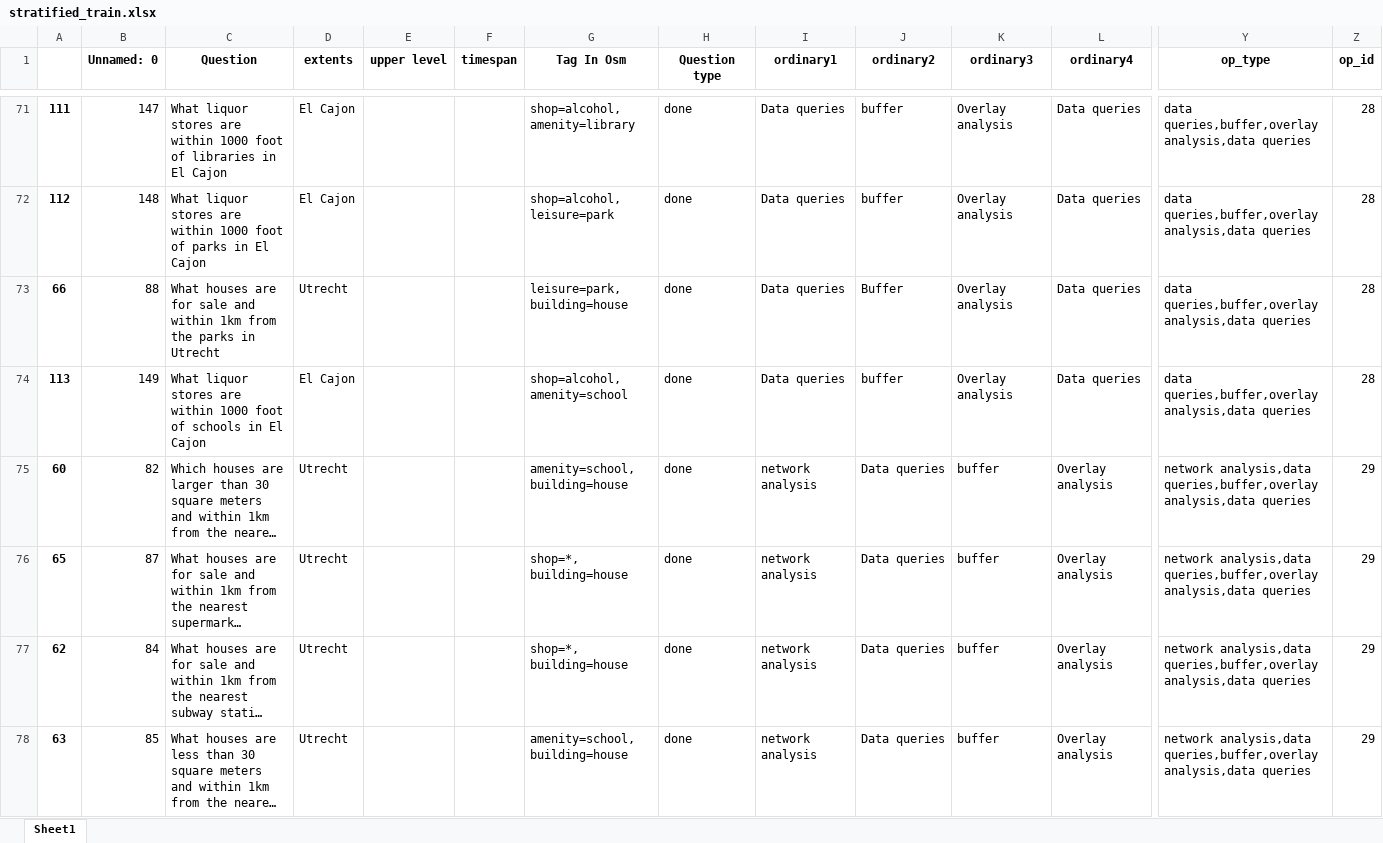
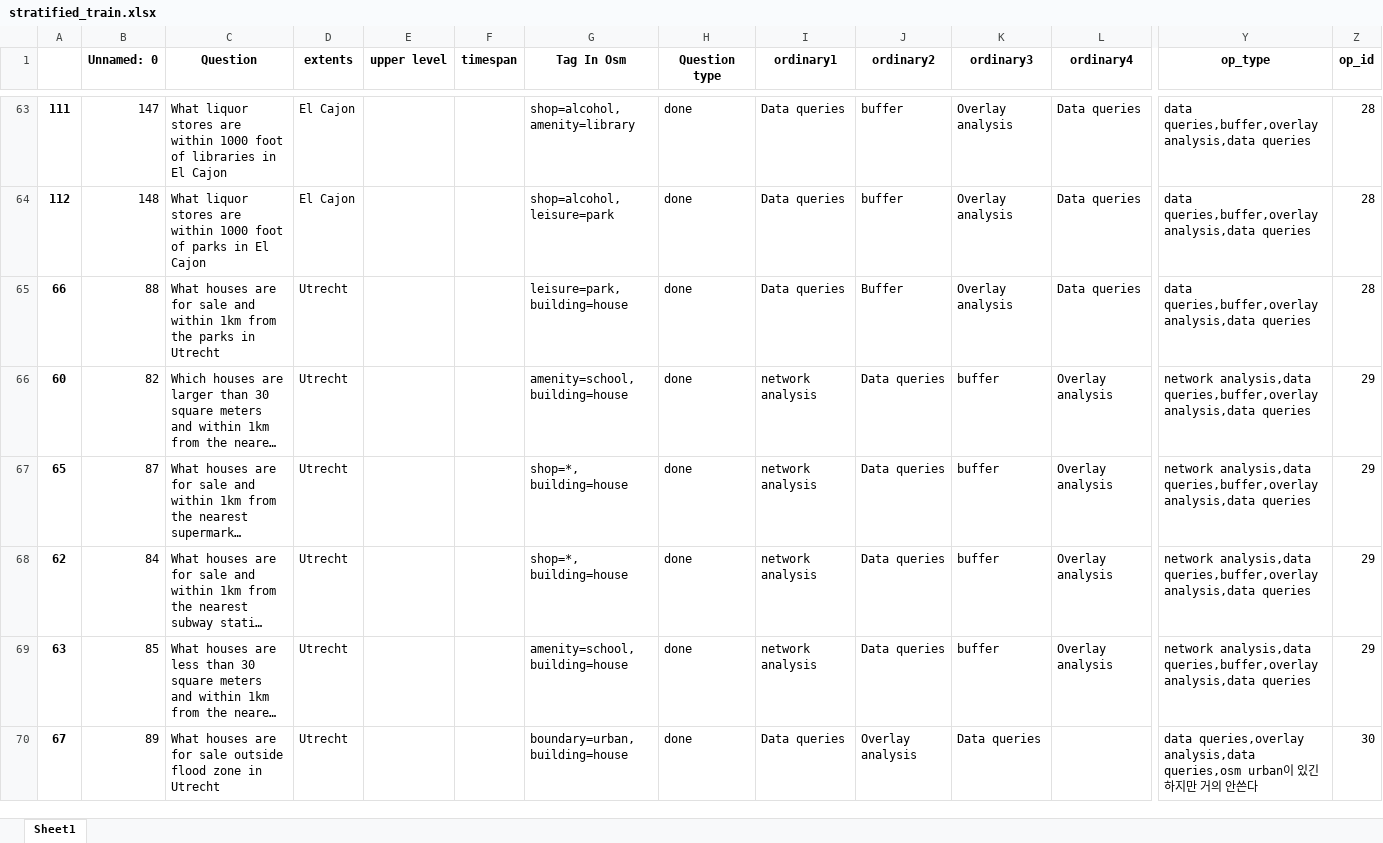
Before and after one commit to Chaeguevara/Text2Geo-flow, an Excel workbook: textToOps/data/processed/stratified_train.xlsx, sheet Sheet1, drawn as a sheet; only a part is shown, gaps mark what is left out; the shorter side is filled out with more unchanged rows; long unchanged cells end in …; values as stored, in another font and other column widths than the file's, no borders; rows hold the shown columns only; the diff covers the shown part only; the diff names each change by its address in the sheet, - before the commit and + after, or states it on an @@ line.

```diff
--- a/textToOps/data/processed/stratified_train.xlsx (sheet Sheet1)
+++ b/textToOps/data/processed/stratified_train.xlsx (sheet Sheet1)
-row 74: 113 | 149 | What liquor stores are within 1000 foot of schools in El Cajon | El Cajon |  |  | shop=alcohol, amenity=school | done | Data queries | buffer | Overlay analysis | Data queries | data queries,buffer,overlay analysis,data queries | 28
```
Also changed, not shown: 12 removed rows elsewhere in this sheet, textToOps/data/processed/paraphrased_train.xlsx, textToOps/data/processed/stratified_test.xlsx, 2 other files.
